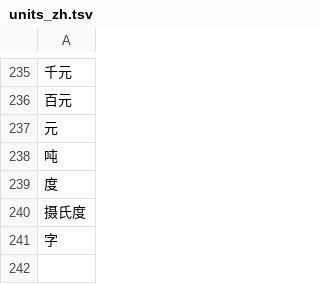
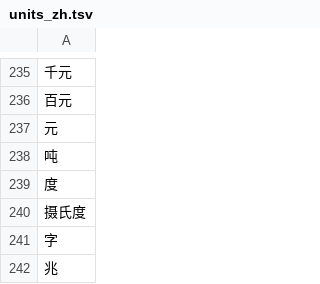
Before and after one commit to wenet-e2e/WeTextProcessing, a TSV file: tn/chinese/data/measure/units_zh.tsv, drawn as a sheet; only a part is shown, gaps mark what is left out.

```diff
--- a/tn/chinese/data/measure/units_zh.tsv
+++ b/tn/chinese/data/measure/units_zh.tsv
@@ -241 +241,2 @@
 字
+兆
```
Also changed, not shown: 3 other files.
